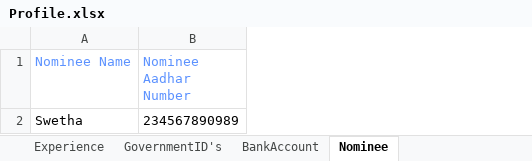
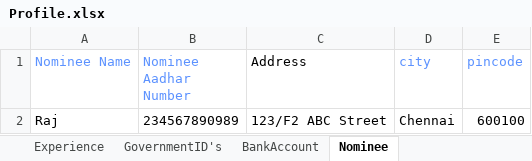
Before and after one commit to VenzoEdification/appium, an Excel workbook: input/Profile.xlsx, sheet Nominee, drawn as a sheet; values as stored, in another font and other column widths than the file's, no borders; the diff names each change by its address in the sheet, - before the commit and + after, or states it on an @@ line.

```diff
--- a/input/Profile.xlsx (sheet Nominee)
+++ b/input/Profile.xlsx (sheet Nominee)
+column C (Address), row 2: 123/F2 ABC Street
+column D (city), row 2: Chennai
+column E (pincode), row 2: 600100
-A2 (Nominee Name): Swetha
+A2 (Nominee Name): Raj
```
Also changed, not shown: sheet BankAccount, sheet PersonalDetails, input/Login.xlsx, 21 other files.
